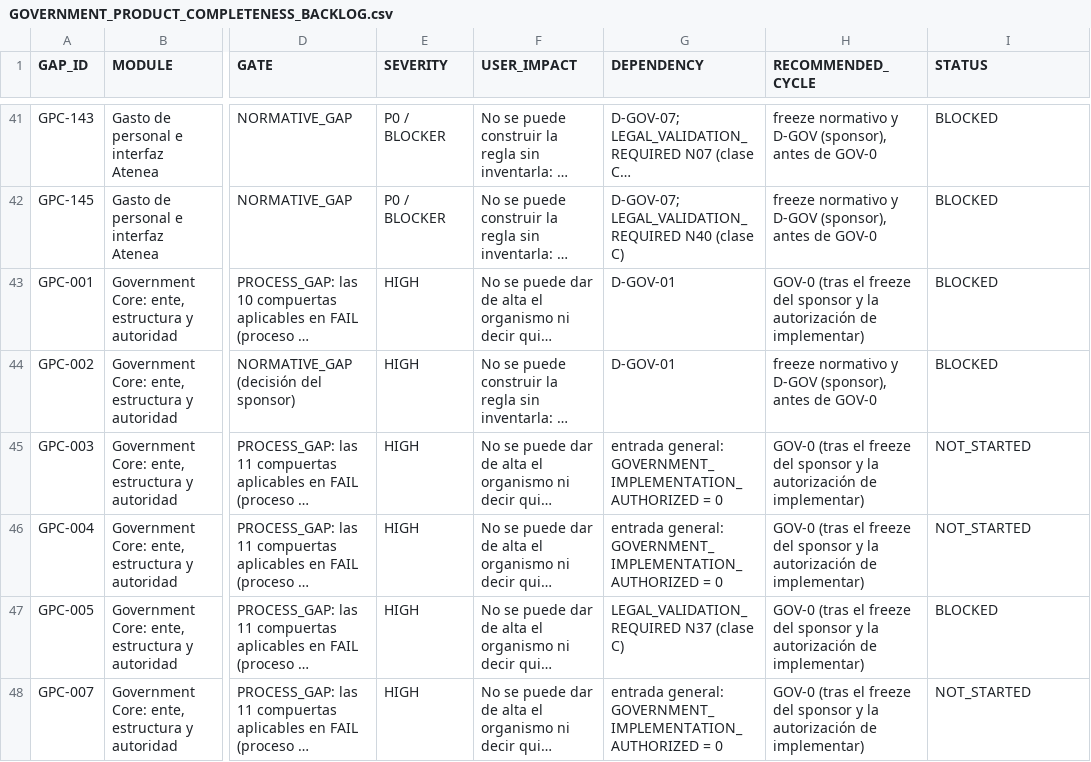
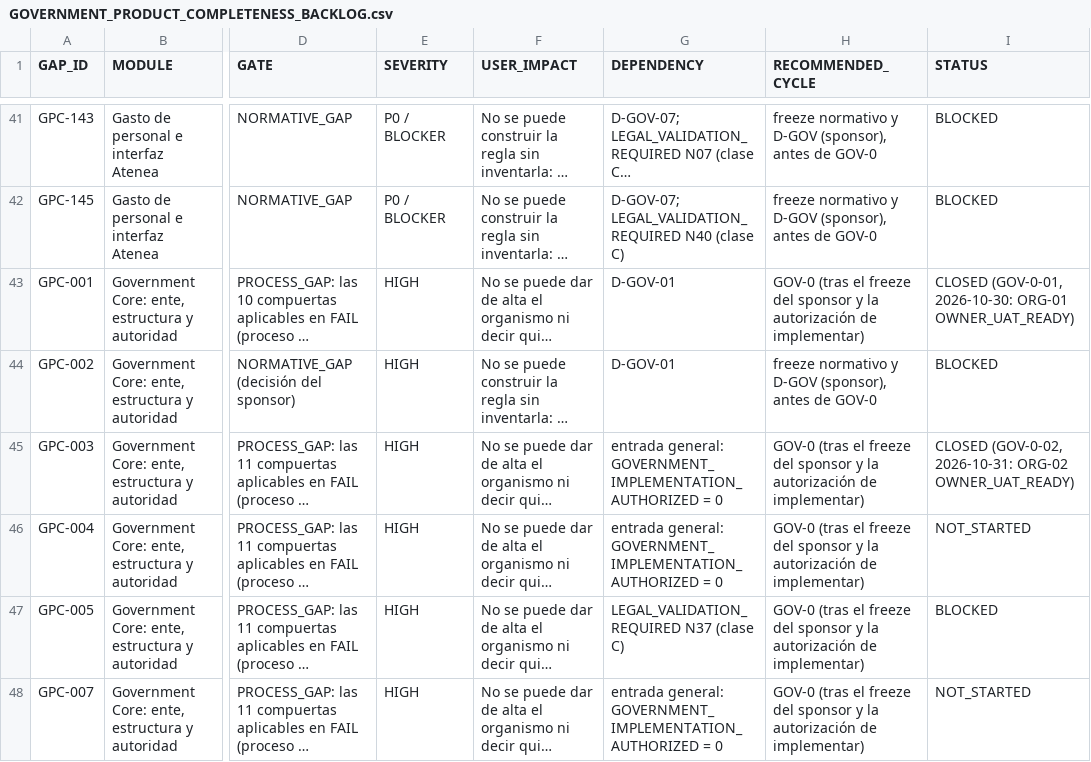
Before and after one commit to dvconsultores/kontrol, a CSV file: docs/roadmap/government-product-completeness/GOVERNMENT_PRODUCT_COMPLETENESS_BACKLOG.csv, drawn as a sheet; only a part is shown, gaps mark what is left out; long unchanged cells end in …; the diff names each change by its address in the sheet, - before the commit and + after, or states it on an @@ line.

```diff
--- a/docs/roadmap/government-product-completeness/GOVERNMENT_PRODUCT_COMPLETENESS_BACKLOG.csv
+++ b/docs/roadmap/government-product-completeness/GOVERNMENT_PRODUCT_COMPLETENESS_BACKLOG.csv
-I43 (STATUS): BLOCKED
+I43 (STATUS): CLOSED (GOV-0-01, 2026-10-30: ORG-01 OWNER_UAT_READY)
-I45 (STATUS): NOT_STARTED
+I45 (STATUS): CLOSED (GOV-0-02, 2026-10-31: ORG-02 OWNER_UAT_READY)
```
Also changed, not shown: docs/roadmap/government-product-completeness/GOVERNMENT_PRODUCT_COMPLETENESS_MATRIX.csv, docs/roadmap/government-product-completeness/GOVERNMENT_REQUIREMENTS_PRODUCT_MATRIX.csv, 56 other files.
